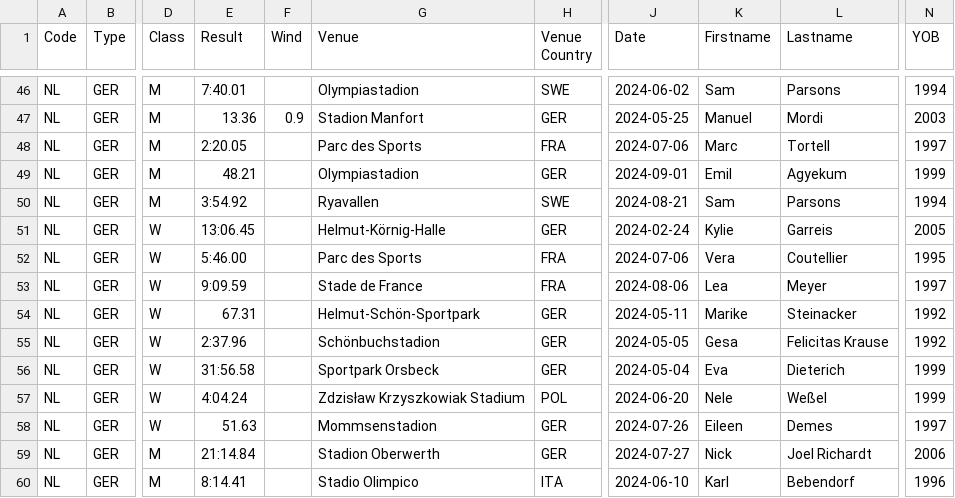
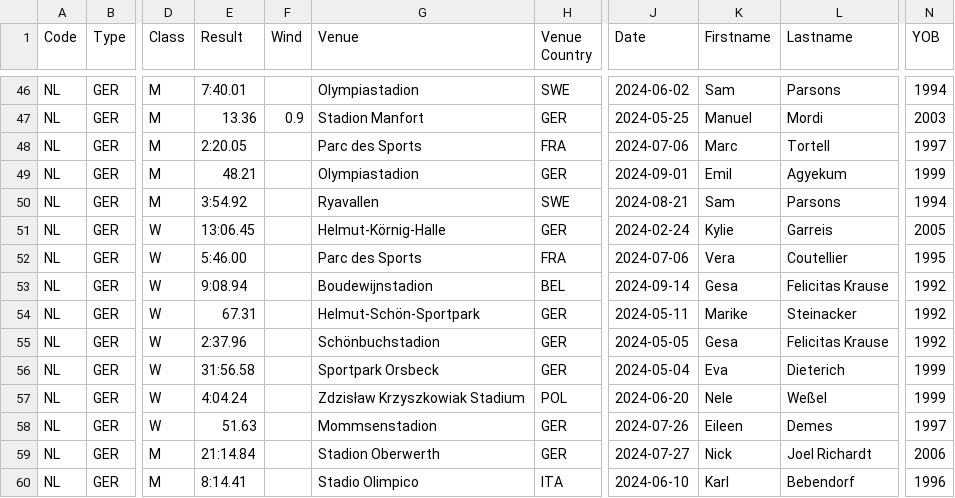
Before and after one commit to nimarion/records, a CSV file: leads/senior/germany.csv, drawn as a sheet; only a part is shown, gaps mark what is left out; the diff names each change by its address in the sheet, - before the commit and + after, or states it on an @@ line.

```diff
--- a/leads/senior/germany.csv
+++ b/leads/senior/germany.csv
-E53 (Result): 9:09.59
+E53 (Result): 9:08.94
-G53 (Venue): Stade de France
+G53 (Venue): Boudewijnstadion
-H53 (Venue Country): FRA
+H53 (Venue Country): BEL
-J53 (Date): 2024-08-06
+J53 (Date): 2024-09-14
-K53 (Firstname): Lea
+K53 (Firstname): Gesa
-L53 (Lastname): Meyer
+L53 (Lastname): Felicitas Krause
-N53 (YOB): 1997
+N53 (YOB): 1992
```
Also changed, not shown: leads/senior/area.csv, leads/u20/area.csv, 1 other file.
